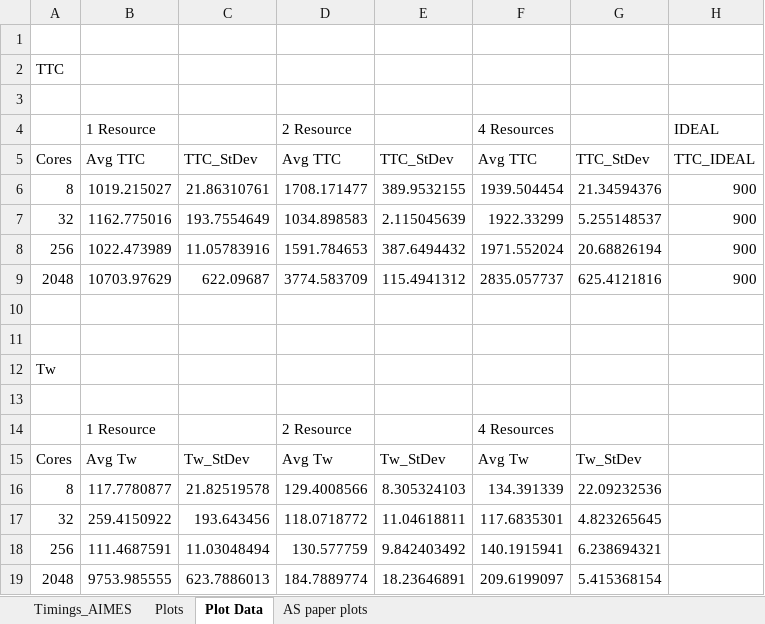
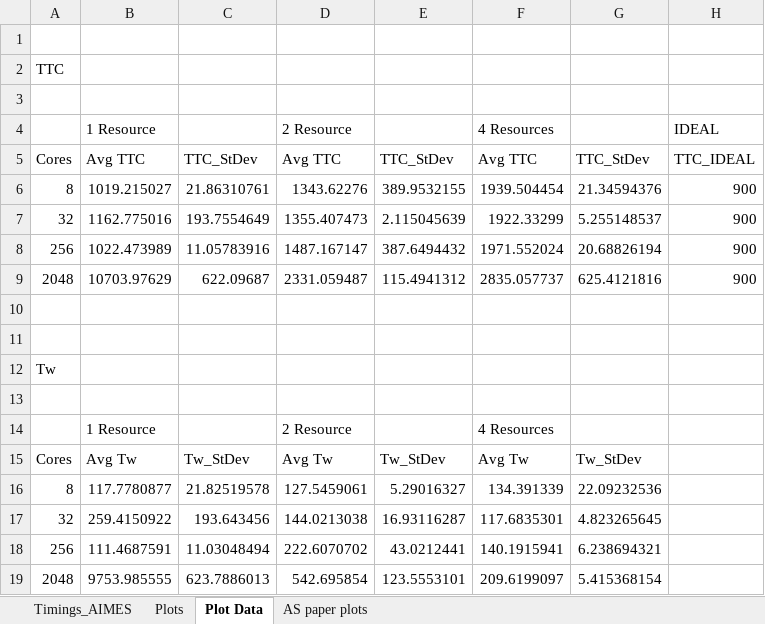
Before and after one commit to radical-experiments/AIMES-Swift, an Excel workbook: AIMES_Experiments/Summary Files/TTC_AIMES_SWIFT.xlsx, sheet Plot Data, drawn as a sheet; values as stored, in another font and other column widths than the file's, no borders; the diff names each change by its address in the sheet, - before the commit and + after, or states it on an @@ line.

```diff
--- a/AIMES_Experiments/Summary Files/TTC_AIMES_SWIFT.xlsx (sheet Plot Data)
+++ b/AIMES_Experiments/Summary Files/TTC_AIMES_SWIFT.xlsx (sheet Plot Data)
-D6: 1708.171477
+D6: 1343.62276
-D7: 1034.898583
+D7: 1355.407473
-D8: 1591.784653
+D8: 1487.167147
-D9: 3774.583709
+D9: 2331.059487
-D16: 129.4008566
+D16: 127.5459061
-E16: 8.305324103
+E16: 5.29016327
-D17: 118.0718772
+D17: 144.0213038
-E17: 11.04618811
+E17: 16.93116287
-D18: 130.577759
+D18: 222.6070702
-E18: 9.842403492
+E18: 43.0212441
-D19: 184.7889774
+D19: 542.695854
-E19: 18.23646891
+E19: 123.5553101
```
Also changed, not shown: sheet Plots, sheet Timings_AIMES, charts or pictures.
